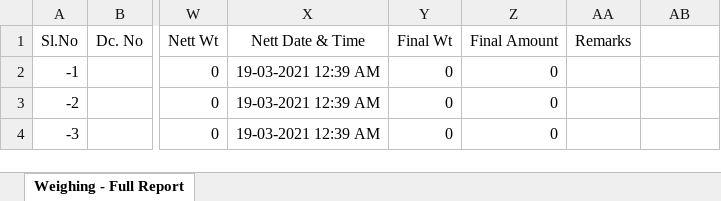
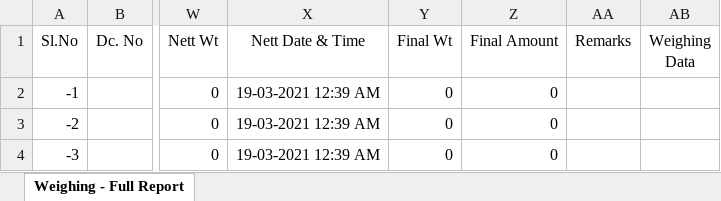
Before and after one commit to Moleesh/weighbridge-v1.0, an Excel workbook: sample.xlsx, sheet Weighing - Full Report, drawn as a sheet; only a part is shown, gaps mark what is left out; values as stored, in another font and other column widths than the file's, no borders; the diff names each change by its address in the sheet, - before the commit and + after, or states it on an @@ line.

```diff
--- a/sample.xlsx (sheet Weighing - Full Report)
+++ b/sample.xlsx (sheet Weighing - Full Report)
-AB1: (empty)
+AB1: Weighing Data
```
Also changed, not shown: 3 other files.
